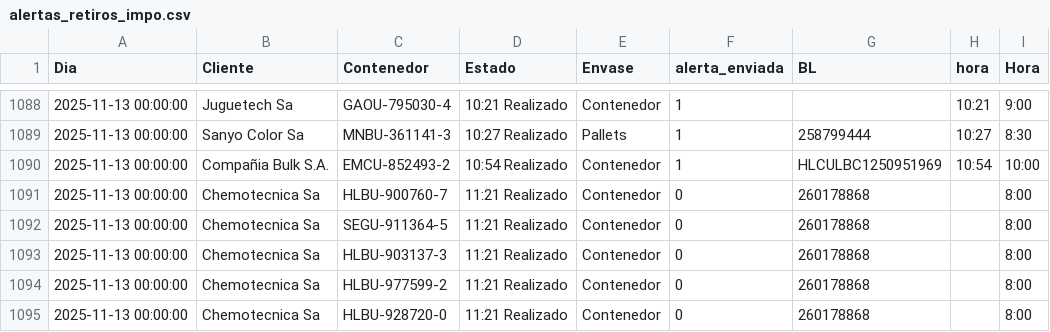
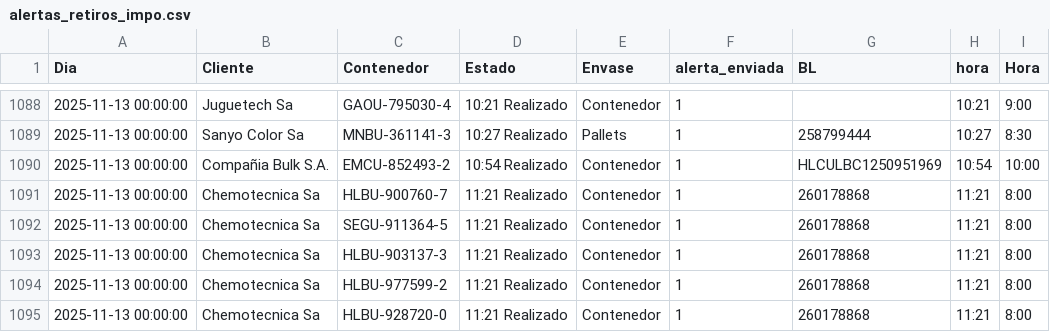
Before and after one commit to marajadesantelmo/dassa_operativo_stream, a CSV file: alertas_retiros_impo.csv, drawn as a sheet; only a part is shown, gaps mark what is left out.

```diff
--- a/alertas_retiros_impo.csv
+++ b/alertas_retiros_impo.csv
@@ -1090,6 +1090,6 @@ Dia,Cliente,Contenedor,Estado,Envase,alerta_enviada,BL,hora,Hora
 2025-11-13 00:00:00,Compañia Bulk S.A.,EMCU-852493-2,10:54 Realizado,Contenedor,1,HLCULBC1250951969,10:54,10:00
-2025-11-13 00:00:00,Chemotecnica Sa,HLBU-900760-7,11:21 Realizado,Contenedor,0,260178868,,8:00
-2025-11-13 00:00:00,Chemotecnica Sa,SEGU-911364-5,11:21 Realizado,Contenedor,0,260178868,,8:00
-2025-11-13 00:00:00,Chemotecnica Sa,HLBU-903137-3,11:21 Realizado,Contenedor,0,260178868,,8:00
-2025-11-13 00:00:00,Chemotecnica Sa,HLBU-977599-2,11:21 Realizado,Contenedor,0,260178868,,8:00
-2025-11-13 00:00:00,Chemotecnica Sa,HLBU-928720-0,11:21 Realizado,Contenedor,0,260178868,,8:00
+2025-11-13 00:00:00,Chemotecnica Sa,HLBU-900760-7,11:21 Realizado,Contenedor,1,260178868,11:21,8:00
+2025-11-13 00:00:00,Chemotecnica Sa,SEGU-911364-5,11:21 Realizado,Contenedor,1,260178868,11:21,8:00
+2025-11-13 00:00:00,Chemotecnica Sa,HLBU-903137-3,11:21 Realizado,Contenedor,1,260178868,11:21,8:00
+2025-11-13 00:00:00,Chemotecnica Sa,HLBU-977599-2,11:21 Realizado,Contenedor,1,260178868,11:21,8:00
+2025-11-13 00:00:00,Chemotecnica Sa,HLBU-928720-0,11:21 Realizado,Contenedor,1,260178868,11:21,8:00
```
Also changed, not shown: data/existente_alm.csv, data/existente_plz.csv, 12 other files.
